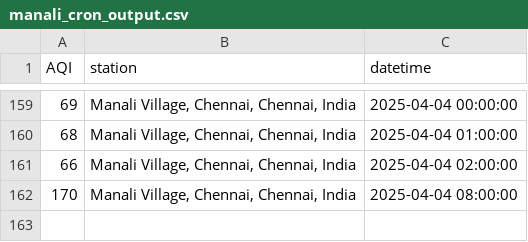
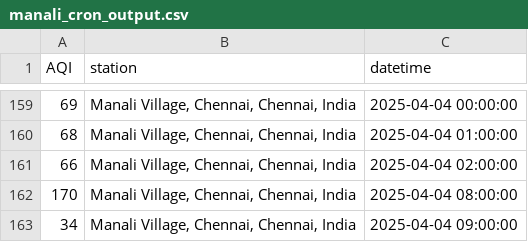
Before and after one commit to KrishnenduMR/ChennaiAir, a CSV file: data/cron_job_data/manali_cron_output.csv, drawn as a sheet; only a part is shown, gaps mark what is left out; the diff names each change by its address in the sheet, - before the commit and + after, or states it on an @@ line.

```diff
--- a/data/cron_job_data/manali_cron_output.csv
+++ b/data/cron_job_data/manali_cron_output.csv
+row 163: 34 | Manali Village, Chennai, Chennai, India | 2025-04-04 09:00:00
```
Also changed, not shown: data/cron_job_data/velachery_cron_output.csv, static/data/alandur_cron_output.csv, 2 other files.
